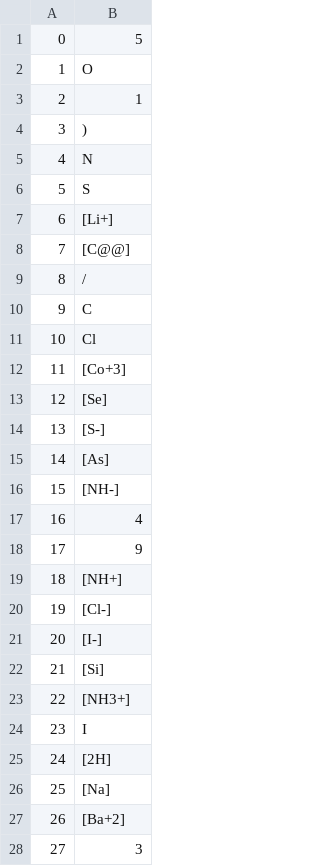
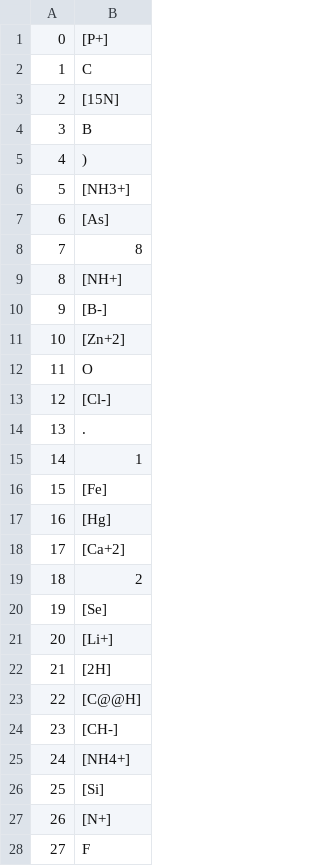
Before and after one commit to NikhilMukraj/mod-qsar, a CSV file: vocab.csv, drawn as a sheet; only a part is shown; the diff covers the shown part only.

Commit message:
investigated data further

```diff
--- a/vocab.csv
+++ b/vocab.csv
@@ -1,28 +1,28 @@
-0,5
-1,O
-2,1
-3,)
-4,N
-5,S
-6,[Li+]
-7,[C@@]
-8,/
-9,C
-10,Cl
-11,[Co+3]
-12,[Se]
-13,[S-]
-14,[As]
-15,[NH-]
-16,4
-17,9
-18,[NH+]
-19,[Cl-]
-20,[I-]
-21,[Si]
-22,[NH3+]
-23,I
-24,[2H]
-25,[Na]
-26,[Ba+2]
-27,3
+0,[P+]
+1,C
+2,[15N]
+3,B
+4,)
+5,[NH3+]
+6,[As]
+7,8
+8,[NH+]
+9,[B-]
+10,[Zn+2]
+11,O
+12,[Cl-]
+13,.
+14,1
+15,[Fe]
+16,[Hg]
+17,[Ca+2]
+18,2
+19,[Se]
+20,[Li+]
+21,[2H]
+22,[C@@H]
+23,[CH-]
+24,[NH4+]
+25,[Si]
+26,[N+]
+27,F
```
Also changed, not shown: 43 edited cells elsewhere in this file, 1 other file.
